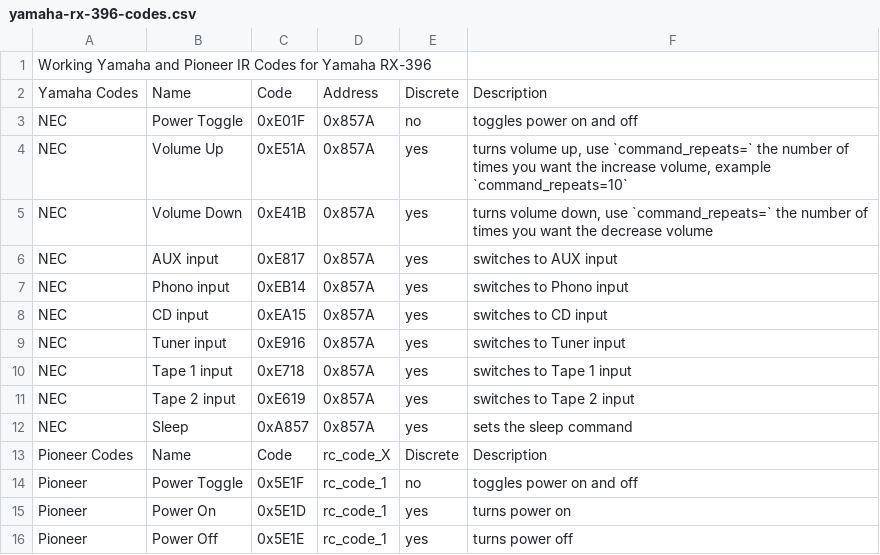
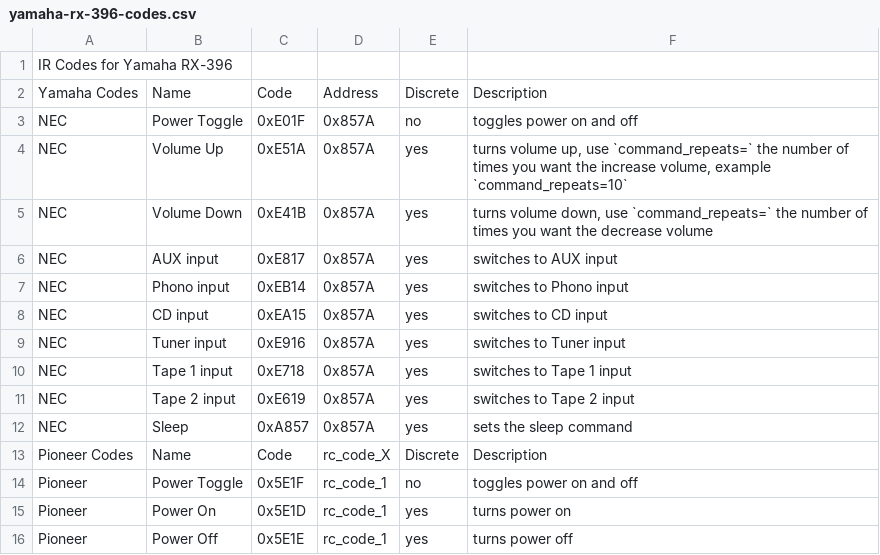
Before and after one commit to iamjoshk/home-assistant-collection, a CSV file: ESPHome/yamaha/yamaha-rx-396-codes.csv, drawn as a sheet.

Commit message:
Update header in Yamaha RX-396 IR codes CSV

```diff
--- a/ESPHome/yamaha/yamaha-rx-396-codes.csv
+++ b/ESPHome/yamaha/yamaha-rx-396-codes.csv
@@ -1,2 +1,2 @@
-"Working Yamaha and Pioneer IR Codes for Yamaha RX-396",,,,,,
+"IR Codes for Yamaha RX-396",,,,,,
 "Yamaha Codes",Name,Code,Address,Discrete,Description,
```
